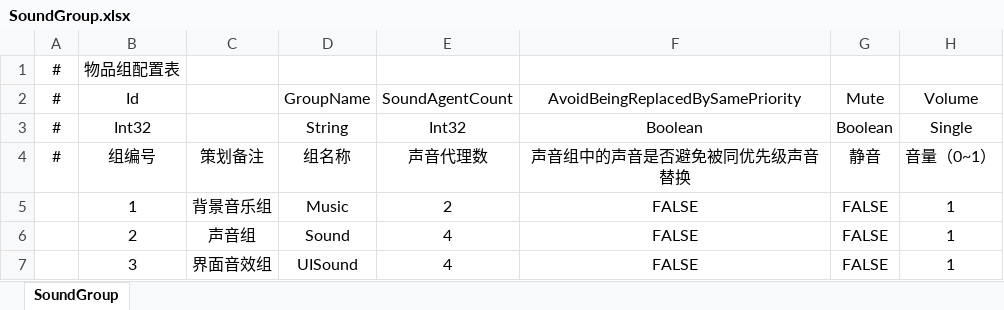
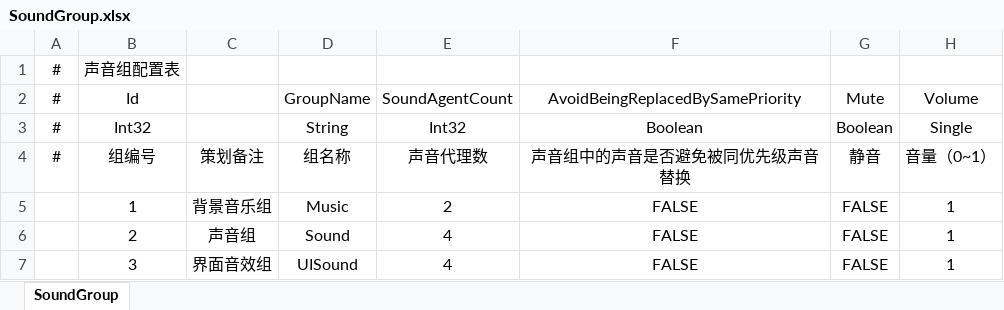
Before and after one commit to TudouSuperman/GameTemplate, an Excel workbook: ClientExcel/Game/SoundGroup.xlsx, sheet SoundGroup, drawn as a sheet; values as stored, in another font and other column widths than the file's, no borders; the diff names each change by its address in the sheet, - before the commit and + after, or states it on an @@ line.

```diff
--- a/ClientExcel/Game/SoundGroup.xlsx (sheet SoundGroup)
+++ b/ClientExcel/Game/SoundGroup.xlsx (sheet SoundGroup)
-B1: 物品组配置表
+B1: 声音组配置表
```
Also changed, not shown: ClientExcel/Game/Music.xlsx, ClientExcel/Game/UISound.xlsx, 27 other files.
